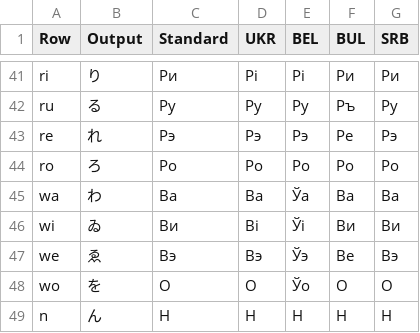
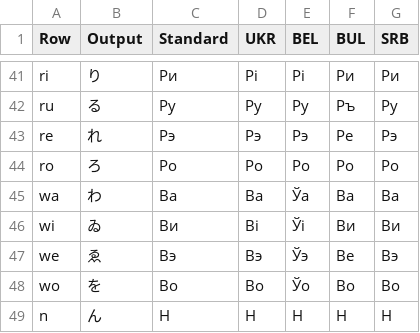
Before and after one commit to clearclown/cyrillicJapaneseInput, a CSV file: docs/mappings/cyrillic_mapping_seion.csv, drawn as a sheet; only a part is shown, gaps mark what is left out.

```diff
--- a/docs/mappings/cyrillic_mapping_seion.csv
+++ b/docs/mappings/cyrillic_mapping_seion.csv
@@ -47,3 +47,3 @@ wi,ゐ,Ви,Ві,Ўі,Ви,Ви
 we,ゑ,Вэ,Вэ,Ўэ,Ве,Вэ
-wo,を,О,О,Ўо,О,О
+wo,を,Во,Во,Ўо,Во,Во
 n,ん,Н,Н,Н,Н,Н
```
Also changed, not shown: docs/mappings/cyrillic_mapping_dakuten.csv, 2 other files.
